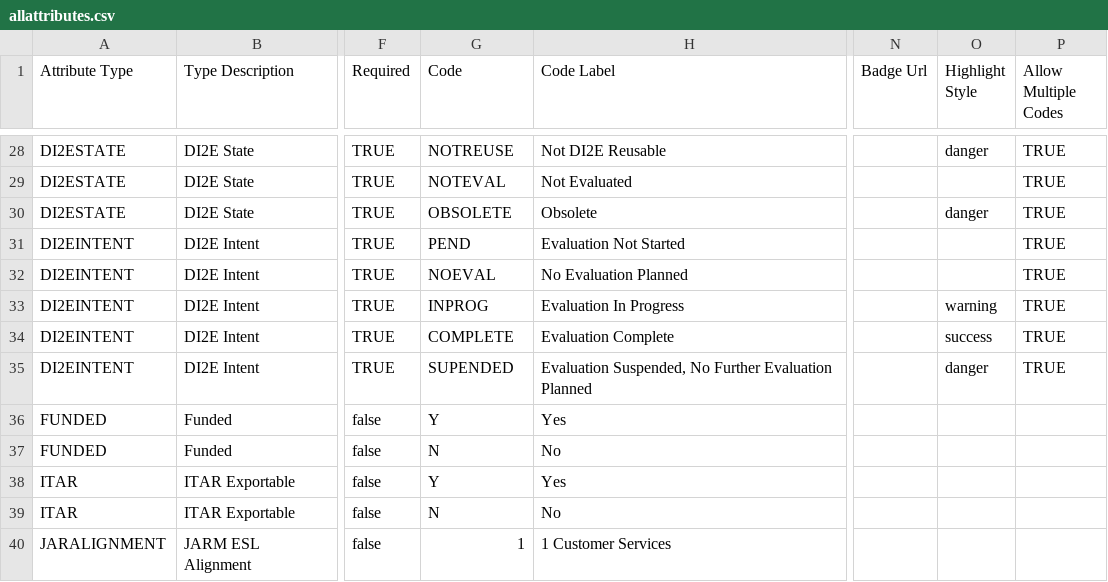
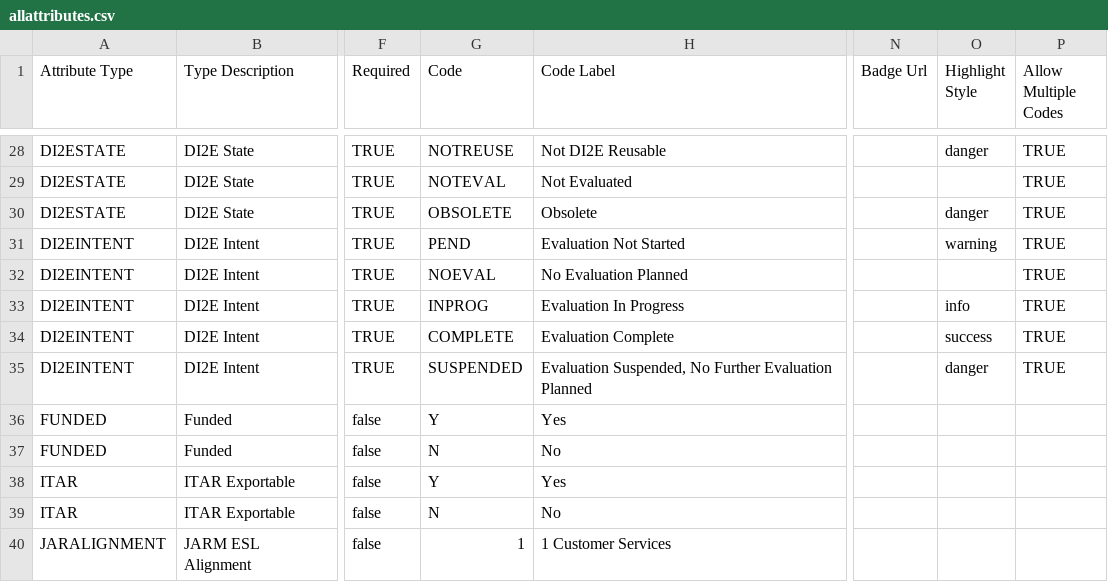
Before and after one commit to spoonsite/SPOON, a CSV file: server/openstorefront/openstorefront-web/src/main/resources/data/attribute/allattributes.csv, drawn as a sheet; only a part is shown, gaps mark what is left out; the diff names each change by its address in the sheet, - before the commit and + after, or states it on an @@ line.

```diff
--- a/server/openstorefront/openstorefront-web/src/main/resources/data/attribute/allattributes.csv
+++ b/server/openstorefront/openstorefront-web/src/main/resources/data/attribute/allattributes.csv
-O31 (Highlight Style): (empty)
+O31 (Highlight Style): warning
-O33 (Highlight Style): warning
+O33 (Highlight Style): info
-G35 (Code): SUPENDED
+G35 (Code): SUSPENDED
```
Also changed, not shown: 13 other files.
